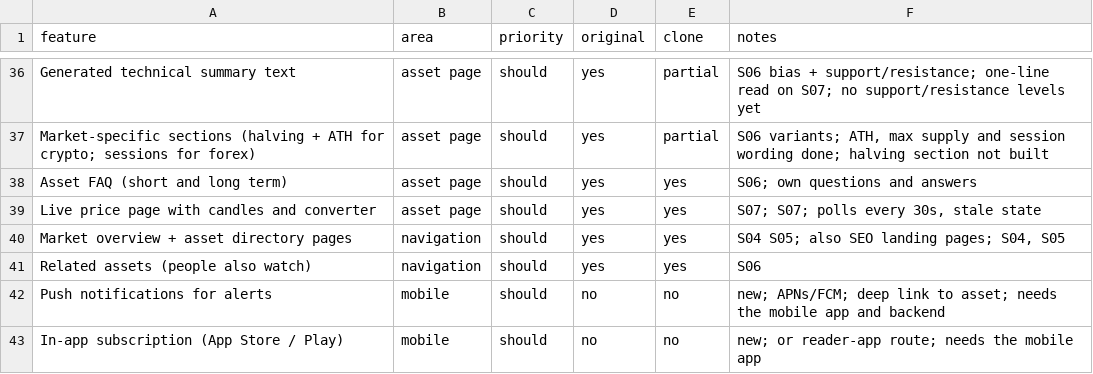
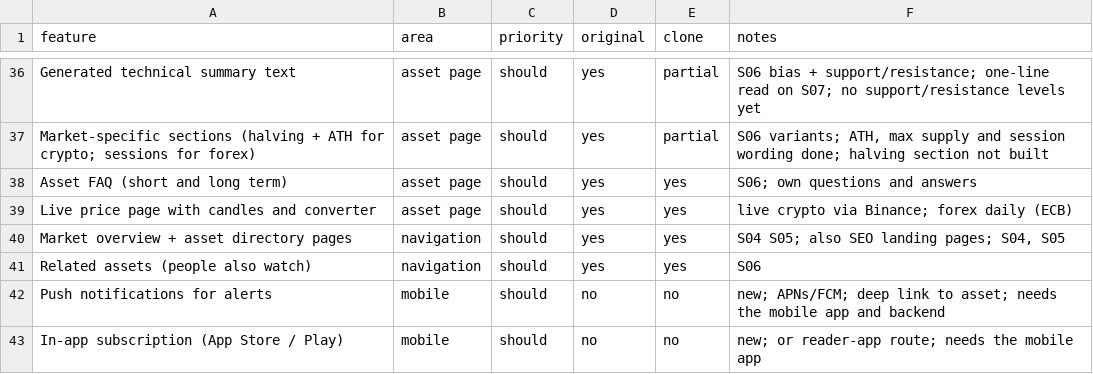
Before and after one commit to Dezmortual/Claude-, a CSV file: replica/features.csv, drawn as a sheet; only a part is shown, gaps mark what is left out; the diff covers the shown part only.

```diff
--- a/replica/features.csv
+++ b/replica/features.csv
@@ -38,3 +38,3 @@ Market-specific sections (halving + ATH for crypto; sessions for forex),asset pa
 Asset FAQ (short and long term),asset page,should,yes,yes,S06; own questions and answers
-Live price page with candles and converter,asset page,should,yes,yes,"S07; S07; polls every 30s, stale state"
+Live price page with candles and converter,asset page,should,yes,yes,live crypto via Binance; forex daily (ECB)
 Market overview + asset directory pages,navigation,should,yes,yes,"S04 S05; also SEO landing pages; S04, S05"
```
Also changed, not shown: 19 edited cells elsewhere in this file, 47 other files.
